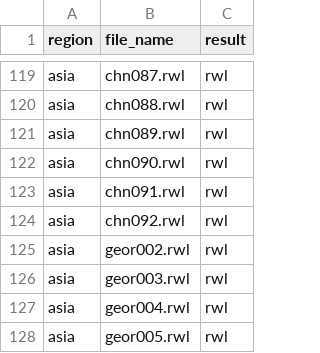
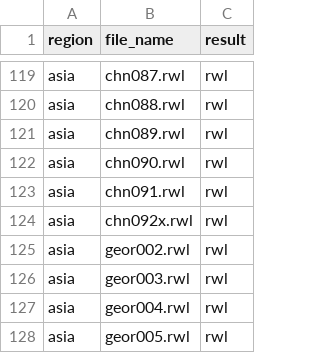
Before and after one commit to chguiterman/check-ITRDB, a CSV file: data/ITRDB_RWL_files.csv, drawn as a sheet; only a part is shown, gaps mark what is left out.

```diff
--- a/data/ITRDB_RWL_files.csv
+++ b/data/ITRDB_RWL_files.csv
@@ -123,3 +123,3 @@
 "asia","chn091.rwl","rwl"
-"asia","chn092.rwl","rwl"
+"asia","chn092x.rwl","rwl"
 "asia","geor002.rwl","rwl"
```
